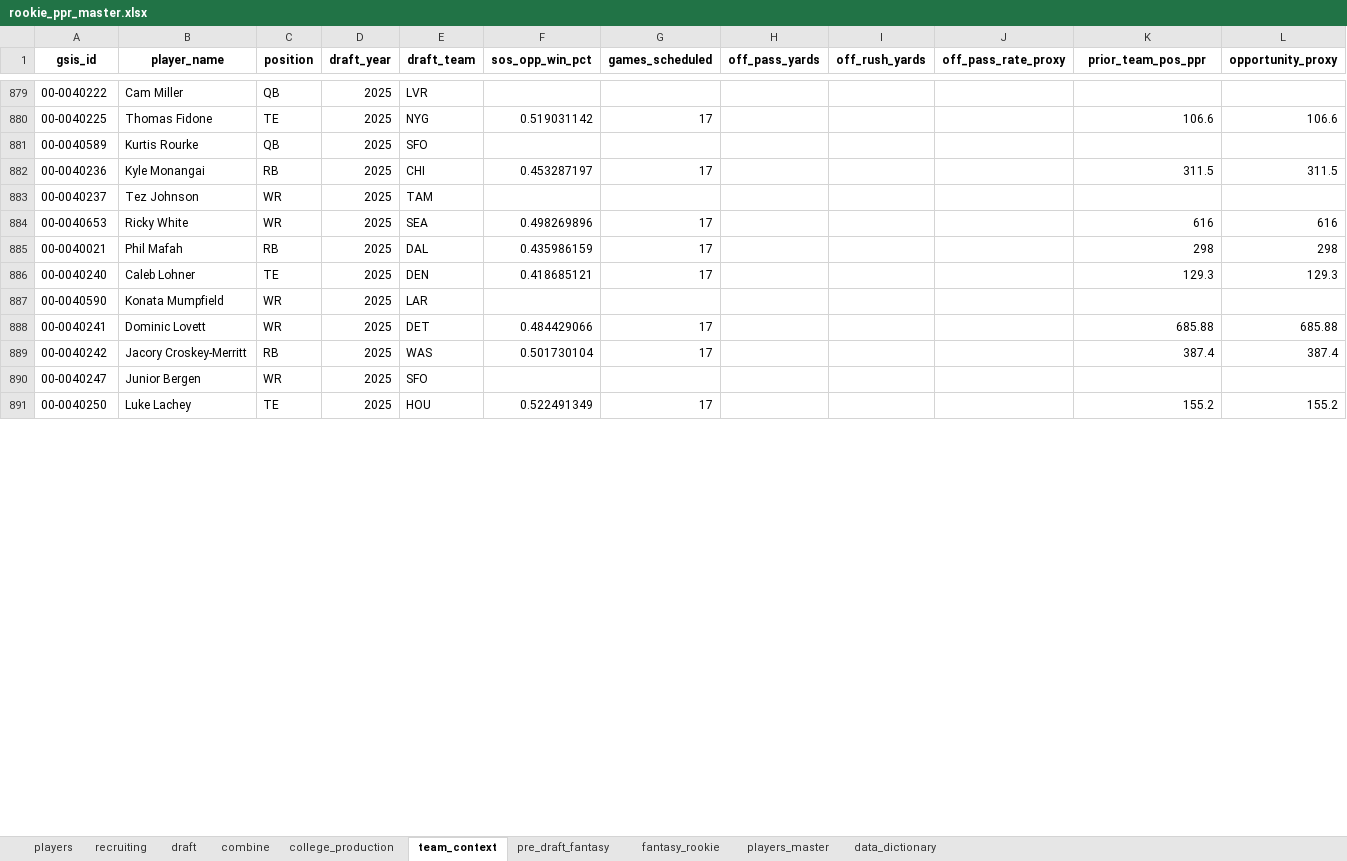
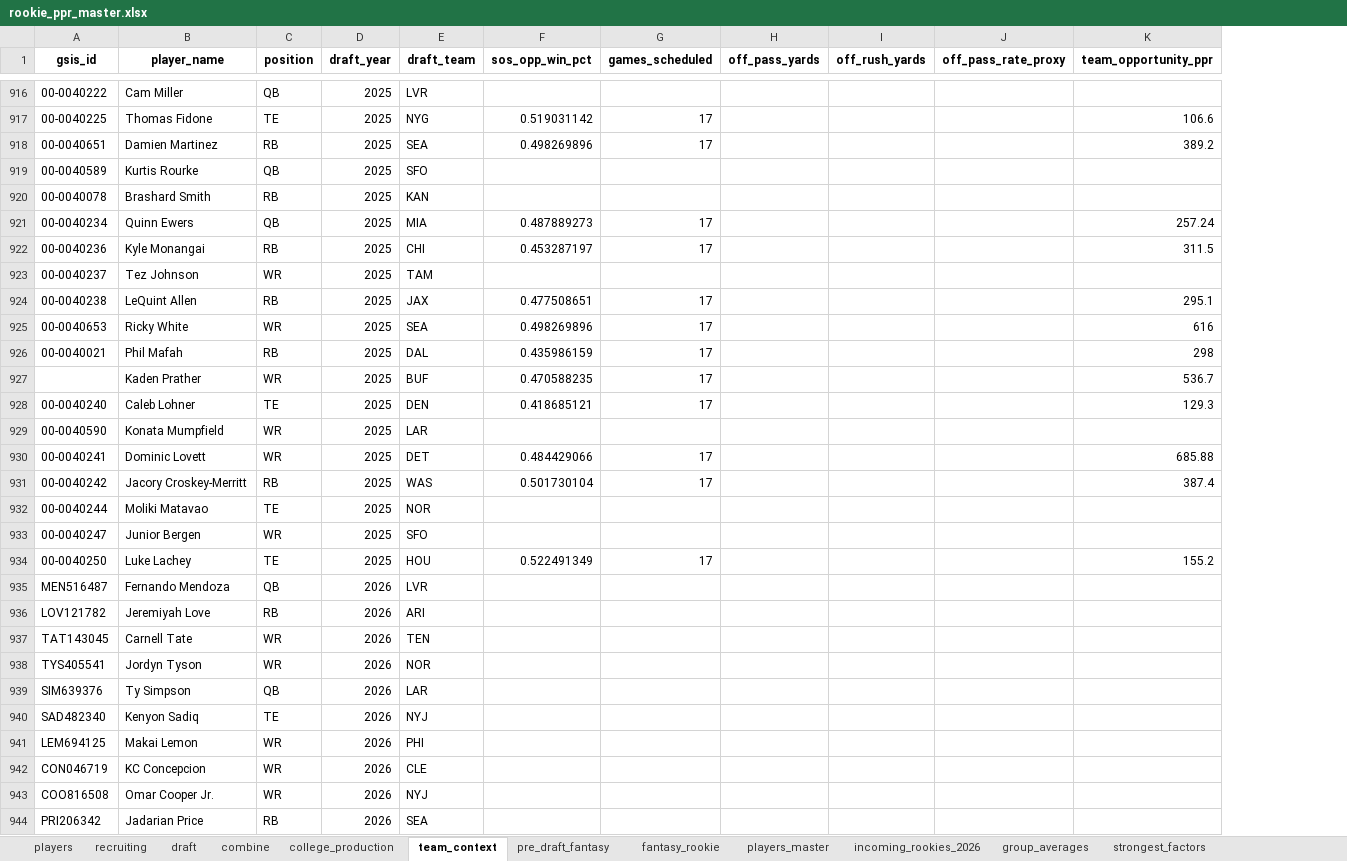
Before and after one commit to HenryKast/Capstone_Project, an Excel workbook: data/output/rookie_ppr_master.xlsx, sheet team_context, drawn as a sheet; only a part is shown, gaps mark what is left out; values as stored, in another font and other column widths than the file's, no borders; removed rows and columns are numbered as before the commit, all else as after; the diff covers the shown part only; the diff names each change by its address in the sheet, - before the commit and + after, or states it on an @@ line.

Commit message:
Correlation between datasets and Rookie PPR. ML Scoring. UI Popup. Extended datasets

```diff
--- a/data/output/rookie_ppr_master.xlsx (sheet team_context)
+++ b/data/output/rookie_ppr_master.xlsx (sheet team_context)
+sheet tab: incoming_rookies_2026
+sheet tab: group_averages
+sheet tab: strongest_factors
-column L (opportunity_proxy), rows 880-891: 106.6 |  | 311.5 |  | 616 | 298 | 129.3 |  | 685.88 | 387.4 |  | 155.2
-K1: prior_team_pos_ppr
+K1: team_opportunity_ppr
+row 918: 00-0040651 | Damien Martinez | RB | 2025 | SEA | 0.498269896 | 17 |  |  |  | 389.2
+row 920: 00-0040078 | Brashard Smith | RB | 2025 | KAN
+row 921: 00-0040234 | Quinn Ewers | QB | 2025 | MIA | 0.487889273 | 17 |  |  |  | 257.24
+row 924: 00-0040238 | LeQuint Allen | RB | 2025 | JAX | 0.477508651 | 17 |  |  |  | 295.1
+row 927:  | Kaden Prather | WR | 2025 | BUF | 0.470588235 | 17 |  |  |  | 536.7
+row 932: 00-0040244 | Moliki Matavao | TE | 2025 | NOR
+row 935: MEN516487 | Fernando Mendoza | QB | 2026 | LVR
+row 936: LOV121782 | Jeremiyah Love | RB | 2026 | ARI
+row 937: TAT143045 | Carnell Tate | WR | 2026 | TEN
+row 938: TYS405541 | Jordyn Tyson | WR | 2026 | NOR
+row 939: SIM639376 | Ty Simpson | QB | 2026 | LAR
+row 940: SAD482340 | Kenyon Sadiq | TE | 2026 | NYJ
+row 941: LEM694125 | Makai Lemon | WR | 2026 | PHI
+row 942: CON046719 | KC Concepcion | WR | 2026 | CLE
+row 943: COO816508 | Omar Cooper Jr. | WR | 2026 | NYJ
+row 944: PRI206342 | Jadarian Price | RB | 2026 | SEA
```
Also changed, not shown: 88 added rows elsewhere in this sheet, sheet players_master, sheet players, sheet recruiting, sheet college_production, sheet draft, sheet pre_draft_fantasy, 3 more sheets, other sheet tabs, 44 other files.
